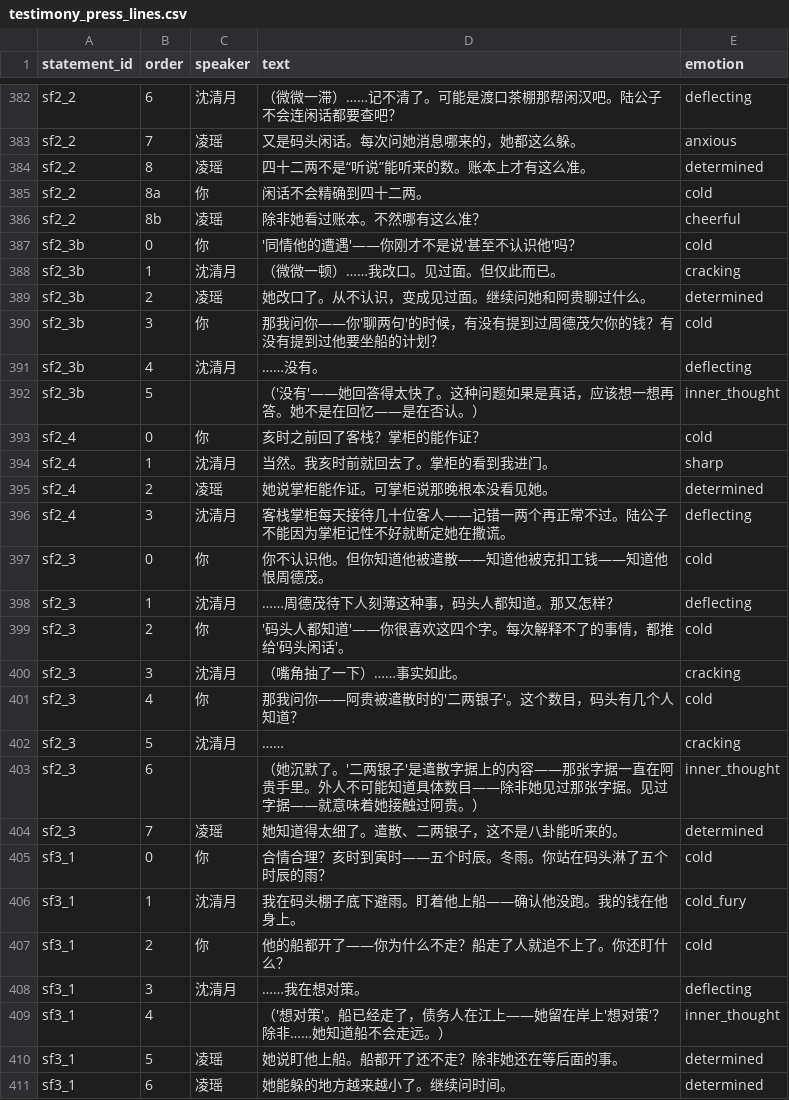
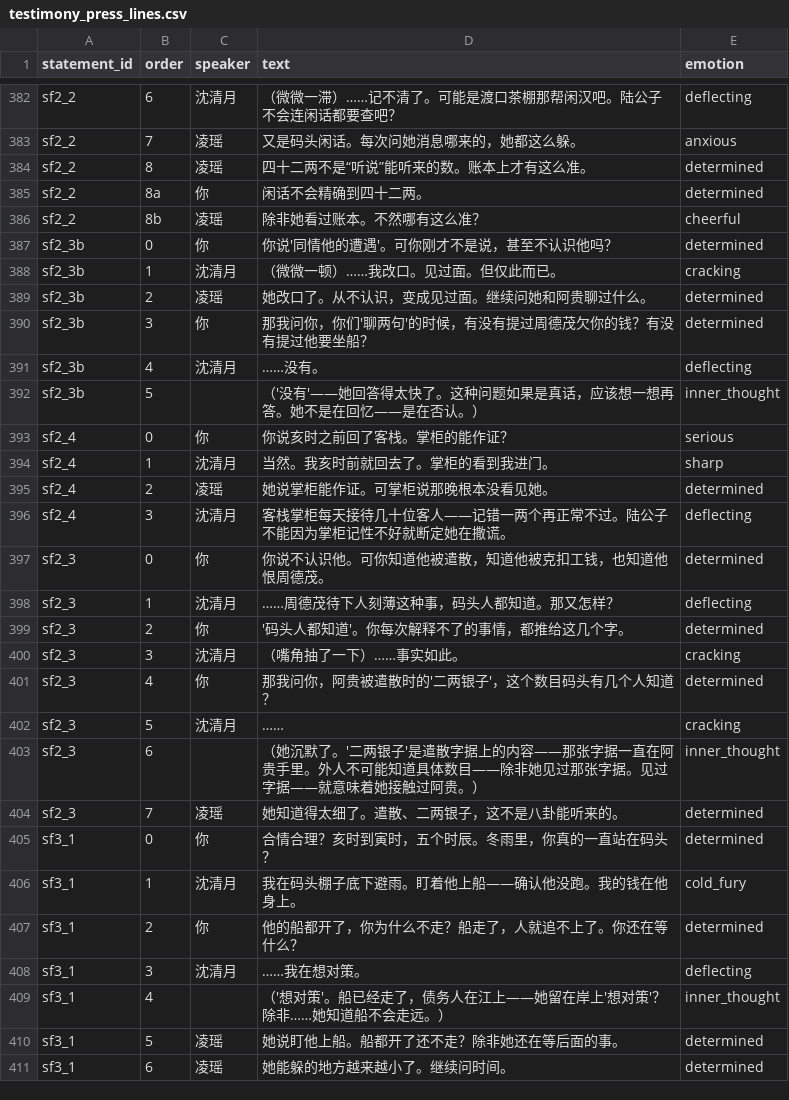
Before and after one commit to JimmyTheGit23/DetectiveSandbox, a CSV file: detective/data/case_tables/prologue_ferry/testimony_press_lines.csv, drawn as a sheet; only a part is shown, gaps mark what is left out; the diff covers the shown part only.

```diff
--- a/detective/data/case_tables/prologue_ferry/testimony_press_lines.csv
+++ b/detective/data/case_tables/prologue_ferry/testimony_press_lines.csv
@@ -384,11 +384,11 @@ sf2_2,7,凌瑶,又是码头闲话。每次问她消息哪来的，她都这么
 sf2_2,8,凌瑶,四十二两不是“听说”能听来的数。账本上才有这么准。,determined
-sf2_2,8a,你,闲话不会精确到四十二两。,cold
+sf2_2,8a,你,闲话不会精确到四十二两。,determined
 sf2_2,8b,凌瑶,除非她看过账本。不然哪有这么准？,cheerful
-sf2_3b,0,你,'同情他的遭遇'——你刚才不是说'甚至不认识他'吗？,cold
+sf2_3b,0,你,你说'同情他的遭遇'。可你刚才不是说，甚至不认识他吗？,determined
 sf2_3b,1,沈清月,（微微一顿）……我改口。见过面。但仅此而已。,cracking
 sf2_3b,2,凌瑶,她改口了。从不认识，变成见过面。继续问她和阿贵聊过什么。,determined
-sf2_3b,3,你,那我问你——你'聊两句'的时候，有没有提到过周德茂欠你的钱？有没有提到过他要坐船的计划？,cold
+sf2_3b,3,你,那我问你，你们'聊两句'的时候，有没有提过周德茂欠你的钱？有没有提过他要坐船？,determined
 sf2_3b,4,沈清月,……没有。,deflecting
 sf2_3b,5,,（'没有'——她回答得太快了。这种问题如果是真话，应该想一想再答。她不是在回忆——是在否认。）,inner_thought
-sf2_4,0,你,亥时之前回了客栈？掌柜的能作证？,cold
+sf2_4,0,你,你说亥时之前回了客栈。掌柜的能作证？,serious
 sf2_4,1,沈清月,当然。我亥时前就回去了。掌柜的看到我进门。,sharp
@@ -396,7 +396,7 @@ sf2_4,2,凌瑶,她说掌柜能作证。可掌柜说那晚根本没看见她。,d
 sf2_4,3,沈清月,客栈掌柜每天接待几十位客人——记错一两个再正常不过。陆公子不能因为掌柜记性不好就断定她在撒谎。,deflecting
-sf2_3,0,你,你不认识他。但你知道他被遣散——知道他被克扣工钱——知道他恨周德茂。,cold
+sf2_3,0,你,你说不认识他。可你知道他被遣散，知道他被克扣工钱，也知道他恨周德茂。,determined
 sf2_3,1,沈清月,……周德茂待下人刻薄这种事，码头人都知道。那又怎样？,deflecting
-sf2_3,2,你,'码头人都知道'——你很喜欢这四个字。每次解释不了的事情，都推给'码头闲话'。,cold
+sf2_3,2,你,'码头人都知道'。你每次解释不了的事情，都推给这几个字。,determined
 sf2_3,3,沈清月,（嘴角抽了一下）……事实如此。,cracking
-sf2_3,4,你,那我问你——阿贵被遣散时的'二两银子'。这个数目，码头有几个人知道？,cold
+sf2_3,4,你,那我问你，阿贵被遣散时的'二两银子'，这个数目码头有几个人知道？,determined
 sf2_3,5,沈清月,……,cracking
@@ -404,5 +404,5 @@ sf2_3,6,,（她沉默了。'二两银子'是遣散字据上的内容——那张
 sf2_3,7,凌瑶,她知道得太细了。遣散、二两银子，这不是八卦能听来的。,determined
-sf3_1,0,你,合情合理？亥时到寅时——五个时辰。冬雨。你站在码头淋了五个时辰的雨？,cold
+sf3_1,0,你,合情合理？亥时到寅时，五个时辰。冬雨里，你真的一直站在码头？,determined
 sf3_1,1,沈清月,我在码头棚子底下避雨。盯着他上船——确认他没跑。我的钱在他身上。,cold_fury
-sf3_1,2,你,他的船都开了——你为什么不走？船走了人就追不上了。你还盯什么？,cold
+sf3_1,2,你,他的船都开了，你为什么不走？船走了，人就追不上了。你还在等什么？,determined
 sf3_1,3,沈清月,……我在想对策。,deflecting
```
Also changed, not shown: 122 edited cells elsewhere in this file, detective/data/case_tables/prologue_ferry/confrontation_lines.csv, detective/data/case_tables/prologue_ferry/testimony_break_lines.csv, 3 other files.
